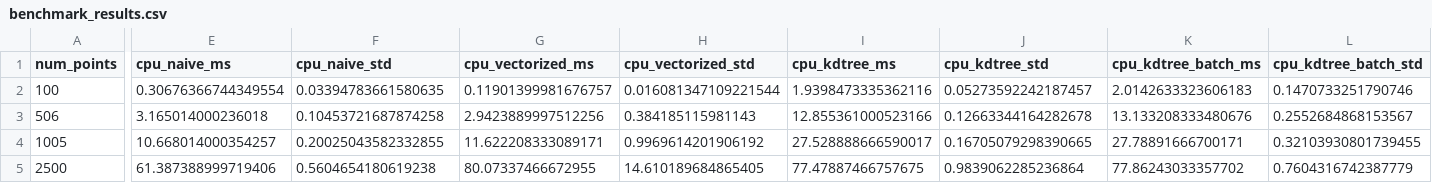
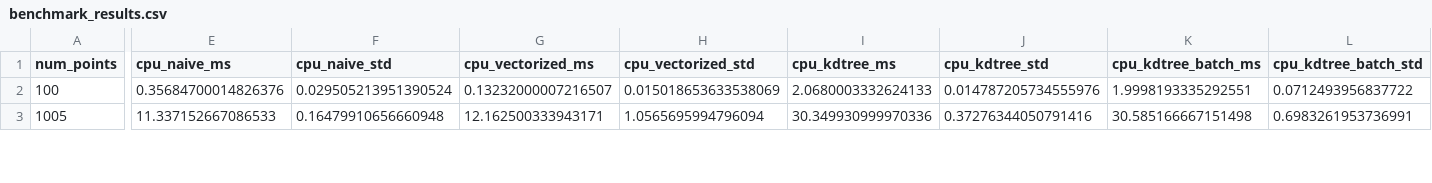
Before and after one commit to IckerKlaus/midterm2, a CSV file: benchmarks/benchmark_results.csv, drawn as a sheet; only a part is shown, gaps mark what is left out; removed rows and columns are numbered as before the commit, all else as after; rows hold the shown columns only; the diff covers the shown part only; the diff names each change by its address in the sheet, - before the commit and + after, or states it on an @@ line.

```diff
--- a/benchmarks/benchmark_results.csv
+++ b/benchmarks/benchmark_results.csv
-E2 (cpu_naive_ms): 0.30676366744349554
+E2 (cpu_naive_ms): 0.35684700014826376
-F2 (cpu_naive_std): 0.03394783661580635
+F2 (cpu_naive_std): 0.029505213951390524
-G2 (cpu_vectorized_ms): 0.11901399981676757
+G2 (cpu_vectorized_ms): 0.13232000007216507
-H2 (cpu_vectorized_std): 0.016081347109221544
+H2 (cpu_vectorized_std): 0.015018653633538069
-I2 (cpu_kdtree_ms): 1.9398473335362116
+I2 (cpu_kdtree_ms): 2.0680003332624133
-J2 (cpu_kdtree_std): 0.05273592242187457
+J2 (cpu_kdtree_std): 0.014787205734555976
-K2 (cpu_kdtree_batch_ms): 2.0142633323606183
+K2 (cpu_kdtree_batch_ms): 1.9998193335292551
-L2 (cpu_kdtree_batch_std): 0.1470733251790746
+L2 (cpu_kdtree_batch_std): 0.0712493956837722
-row 3: 506 | 3.165014000236018 | 0.10453721687874258 | 2.9423889997512256 | 0.384185115981143 | 12.855361000523166 | 0.12663344164282678 | 13.133208333480676 | 0.2552684868153567
-E3 (cpu_naive_ms): 10.668014000354257
+E3 (cpu_naive_ms): 11.337152667086533
-F3 (cpu_naive_std): 0.20025043582332855
+F3 (cpu_naive_std): 0.16479910656660948
-G3 (cpu_vectorized_ms): 11.622208333089171
+G3 (cpu_vectorized_ms): 12.162500333943171
-H3 (cpu_vectorized_std): 0.9969614201906192
+H3 (cpu_vectorized_std): 1.0565695994796094
-I3 (cpu_kdtree_ms): 27.528888666590017
+I3 (cpu_kdtree_ms): 30.349930999970336
-J3 (cpu_kdtree_std): 0.16705079298390665
+J3 (cpu_kdtree_std): 0.37276344050791416
-K3 (cpu_kdtree_batch_ms): 27.78891666700171
+K3 (cpu_kdtree_batch_ms): 30.585166667151498
-L3 (cpu_kdtree_batch_std): 0.32103930801739455
+L3 (cpu_kdtree_batch_std): 0.6983261953736991
-row 5: 2500 | 61.387388999719406 | 0.5604654180619238 | 80.07337466672955 | 14.610189684865405 | 77.47887466757675 | 0.9839062285236864 | 77.86243033357702 | 0.7604316742387779
```
Also changed, not shown: 32 edited cells elsewhere in this file, 3 other files.
